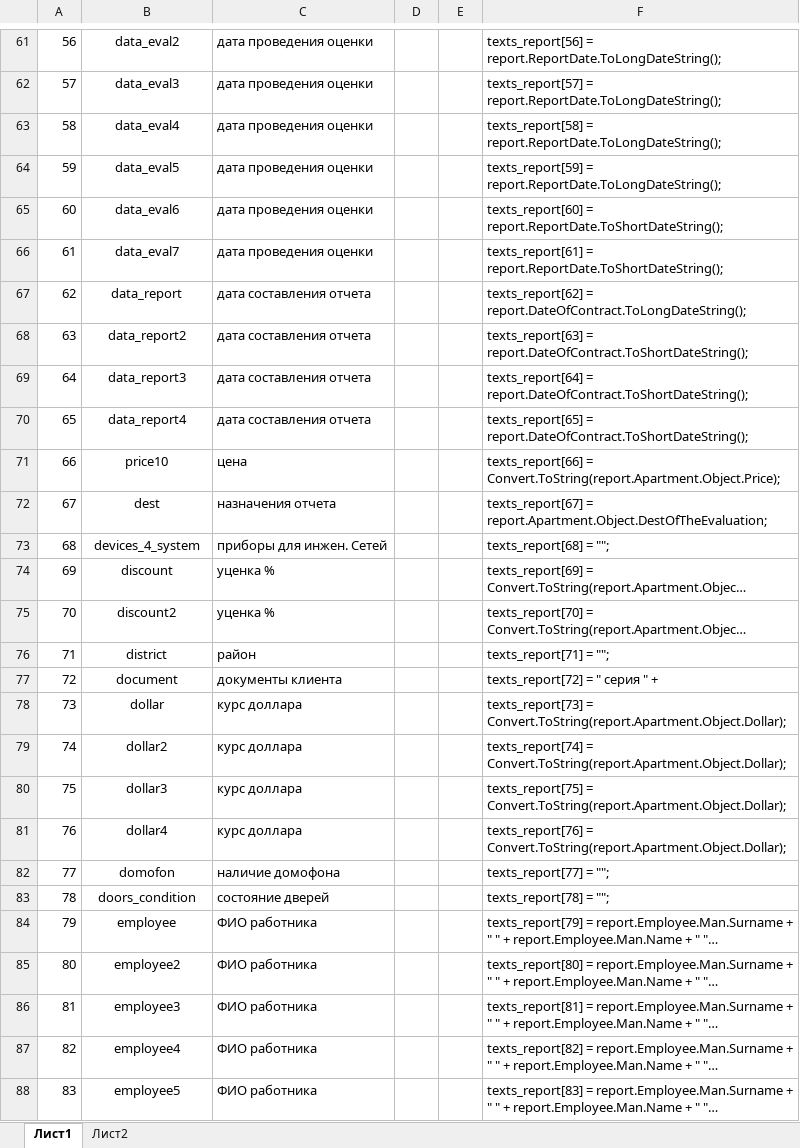
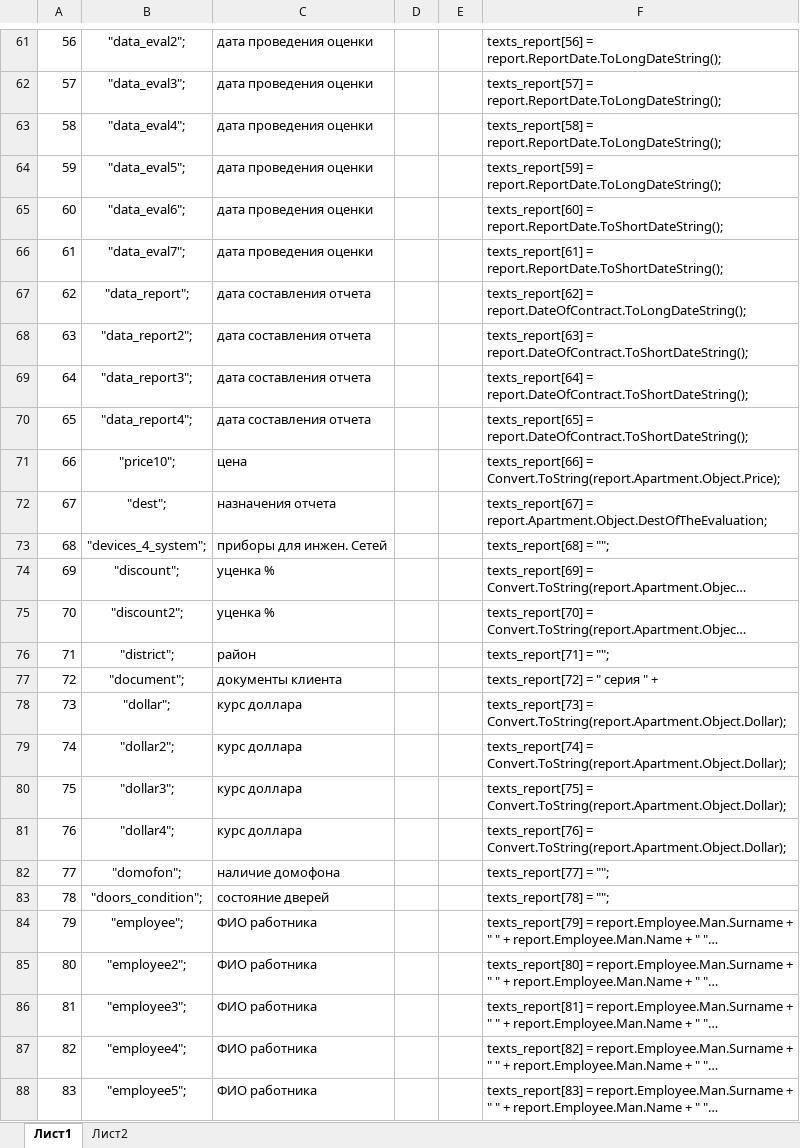
Before and after one commit to igorlisin/PR.2013.02, an Excel workbook: Documents/Наименование закладок в документах.xlsx, sheet Лист1, drawn as a sheet; only a part is shown, gaps mark what is left out; long unchanged cells end in …; values as stored, in another font and other column widths than the file's, no borders; the diff covers the shown part only; the diff names each change by its address in the sheet, - before the commit and + after, or states it on an @@ line.

```diff
--- a/Documents/Наименование закладок в документах.xlsx (sheet Лист1)
+++ b/Documents/Наименование закладок в документах.xlsx (sheet Лист1)
-B61: data_eval2
+B61: "data_eval2";
-B62: data_eval3
+B62: "data_eval3";
-B63: data_eval4
+B63: "data_eval4";
-B64: data_eval5
+B64: "data_eval5";
-B65: data_eval6
+B65: "data_eval6";
-B66: data_eval7
+B66: "data_eval7";
-B67: data_report
+B67: "data_report";
-B68: data_report2
+B68: "data_report2";
-B69: data_report3
+B69: "data_report3";
-B70: data_report4
+B70: "data_report4";
-B71: price10
+B71: "price10";
-B72: dest
+B72: "dest";
-B73: devices_4_system
+B73: "devices_4_system";
-B74: discount
+B74: "discount";
-B75: discount2
+B75: "discount2";
-B76: district
+B76: "district";
-B77: document
+B77: "document";
-B78: dollar
+B78: "dollar";
-B79: dollar2
+B79: "dollar2";
-B80: dollar3
+B80: "dollar3";
-B81: dollar4
+B81: "dollar4";
-B82: domofon
+B82: "domofon";
-B83: doors_condition
+B83: "doors_condition";
-B84: employee
+B84: "employee";
-B85: employee2
+B85: "employee2";
-B86: employee3
+B86: "employee3";
-B87: employee4
+B87: "employee4";
-B88: employee5
+B88: "employee5";
```
Also changed, not shown: 391 edited cells elsewhere in this sheet, 3 other files.
